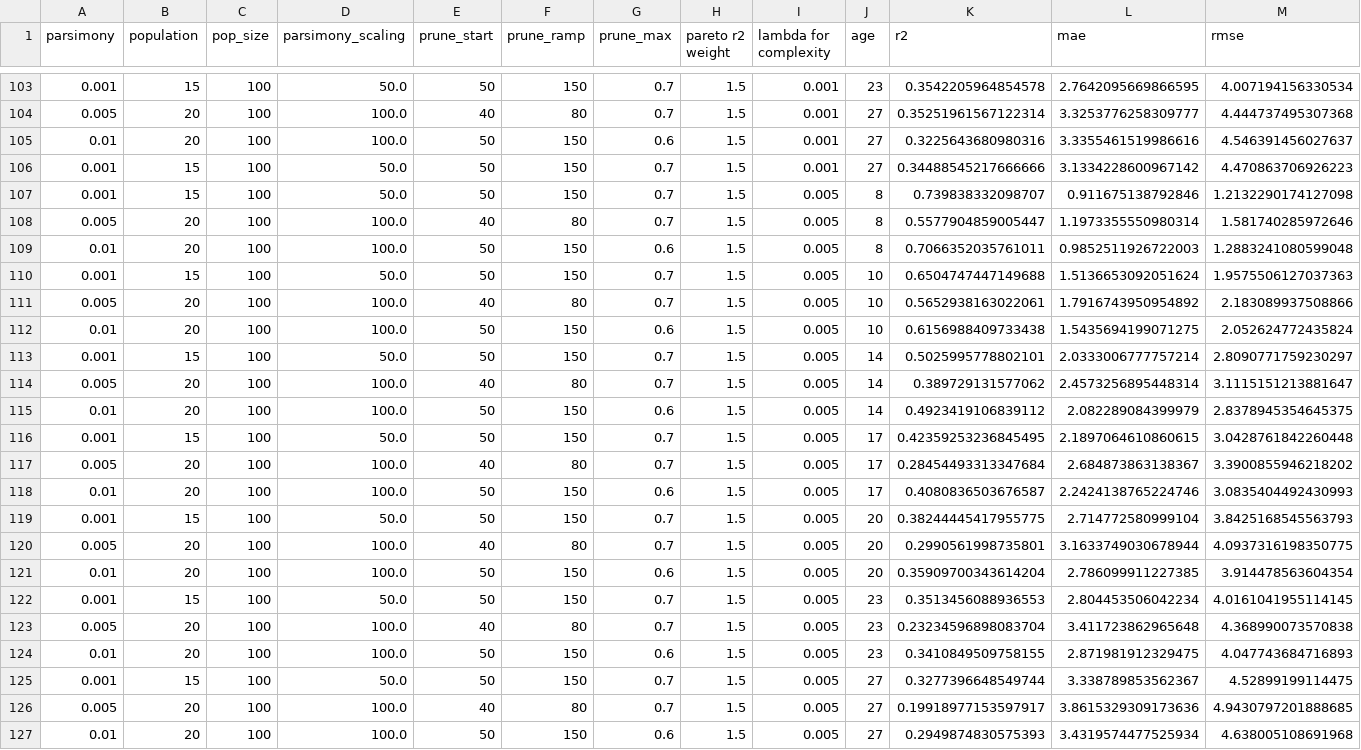
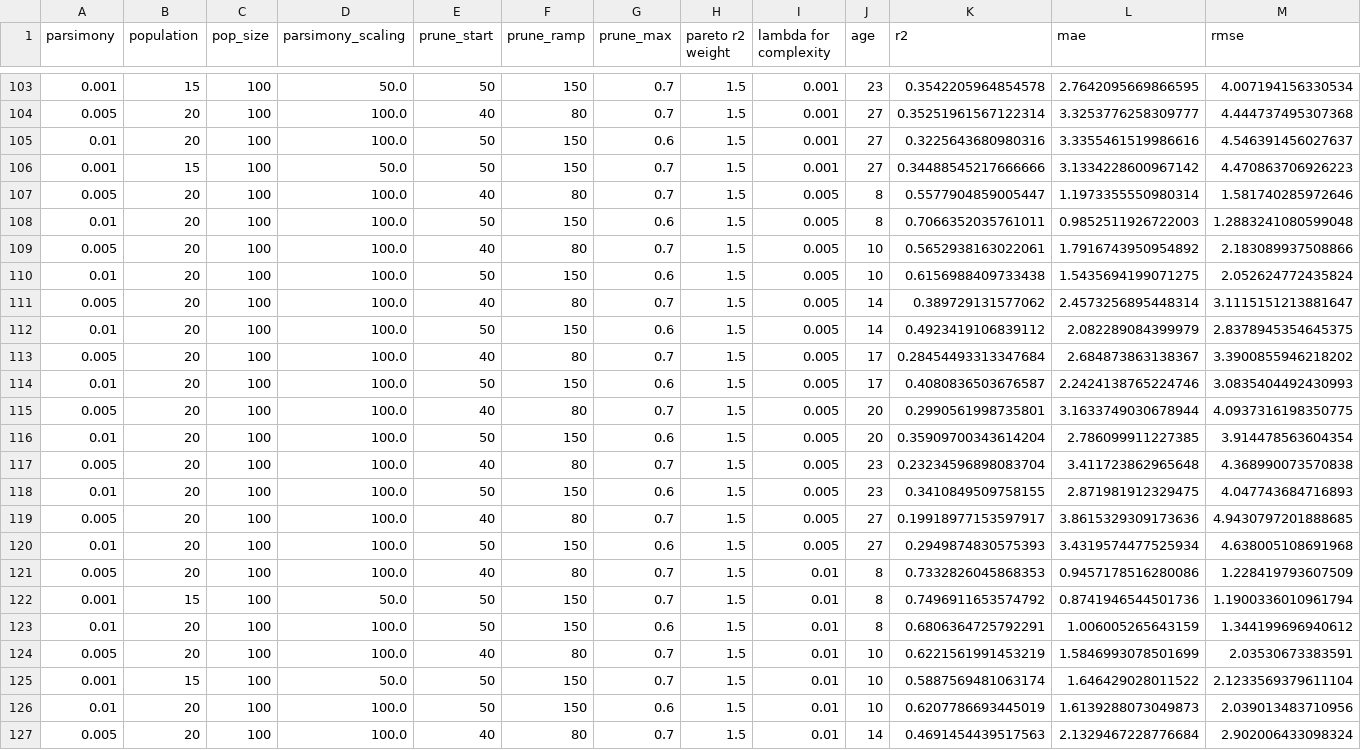
Before and after one commit to ICRAR/DeepPySR, a CSV file: test_bmi/results_bmi/deeppysr_longitudinal/performance_metrics_bmi.csv, drawn as a sheet; only a part is shown, gaps mark what is left out; the shorter side is filled out with more unchanged rows; rows hold the shown columns only; the diff names each change by its address in the sheet, - before the commit and + after, or states it on an @@ line.

Commit message:
update performance metrics plot generation for longitudinal DeepPySR analysis

```diff
--- a/test_bmi/results_bmi/deeppysr_longitudinal/performance_metrics_bmi.csv
+++ b/test_bmi/results_bmi/deeppysr_longitudinal/performance_metrics_bmi.csv
-row 107: 0.001 | 15 | 100 | 50.0 | 50 | 150 | 0.7 | 1.5 | 0.005 | 8 | 0.739838332098707 | 0.911675138792846 | 1.2132290174127098
-row 110: 0.001 | 15 | 100 | 50.0 | 50 | 150 | 0.7 | 1.5 | 0.005 | 10 | 0.6504747447149688 | 1.5136653092051624 | 1.9575506127037363
-row 113: 0.001 | 15 | 100 | 50.0 | 50 | 150 | 0.7 | 1.5 | 0.005 | 14 | 0.5025995778802101 | 2.0333006777757214 | 2.8090771759230297
-row 116: 0.001 | 15 | 100 | 50.0 | 50 | 150 | 0.7 | 1.5 | 0.005 | 17 | 0.42359253236845495 | 2.1897064610860615 | 3.0428761842260448
-row 119: 0.001 | 15 | 100 | 50.0 | 50 | 150 | 0.7 | 1.5 | 0.005 | 20 | 0.38244445417955775 | 2.714772580999104 | 3.8425168545563793
-row 122: 0.001 | 15 | 100 | 50.0 | 50 | 150 | 0.7 | 1.5 | 0.005 | 23 | 0.3513456088936553 | 2.804453506042234 | 4.0161041955114145
-row 125: 0.001 | 15 | 100 | 50.0 | 50 | 150 | 0.7 | 1.5 | 0.005 | 27 | 0.3277396648549744 | 3.338789853562367 | 4.52899199114475
```
Also changed, not shown: test_bmi/results_bmi/baseline_longitudinal/baseline_longitudinal_metrics.csv, test_bmi/results_bmi/deeppysr_longitudinal/aggregated_agg_results_bmi.csv, 7 other files.
